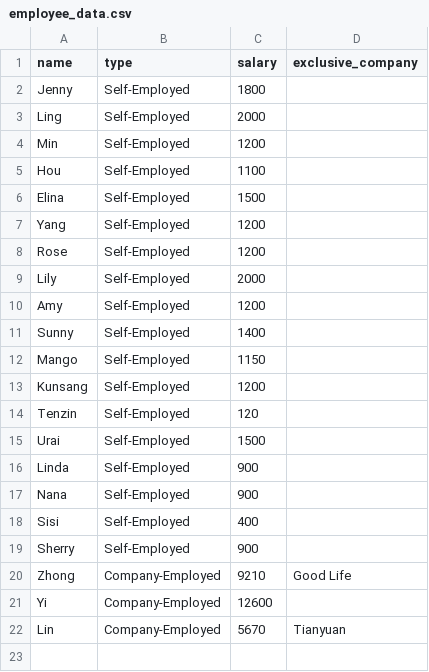
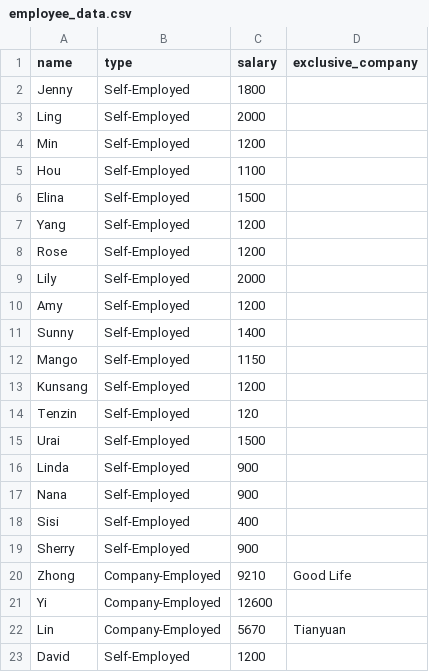
Before and after one commit to Ahaxin/refactor-sorting-income-app, a CSV file: data/employee_data.csv, drawn as a sheet; the diff names each change by its address in the sheet, - before the commit and + after, or states it on an @@ line.

```diff
--- a/data/employee_data.csv
+++ b/data/employee_data.csv
+row 23: David | Self-Employed | 1200
```
Also changed, not shown: data/income_data.csv, data/updated_preference.csv, 5 other files.
